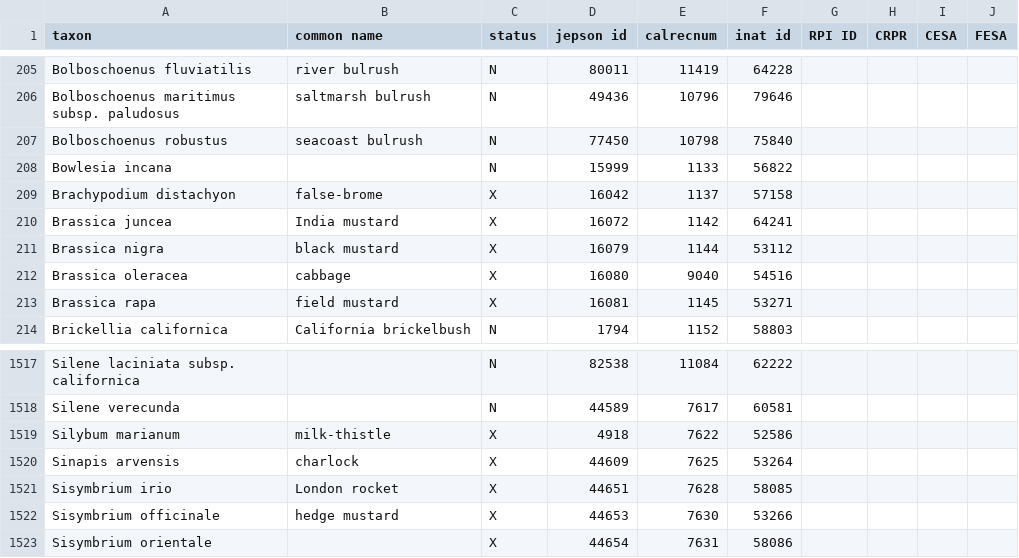
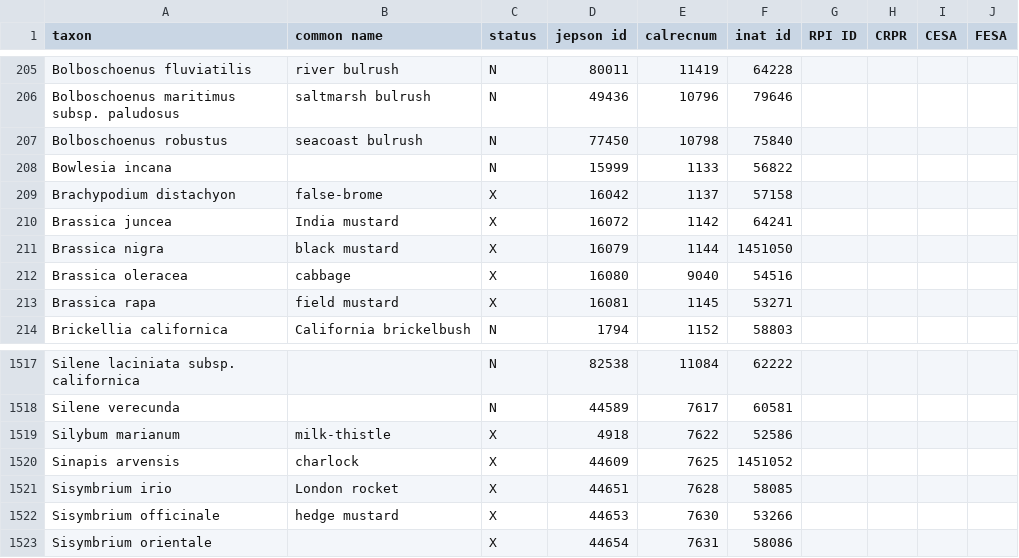
Before and after one commit to ca-plants/ebplants, a CSV file: data/taxa.csv, drawn as a sheet; only a part is shown, gaps mark what is left out.

Commit message:
Name updates.

```diff
--- a/data/taxa.csv
+++ b/data/taxa.csv
@@ -210,3 +210,3 @@ Brachypodium distachyon,false-brome,X,16042,1137,57158
 Brassica juncea,India mustard,X,16072,1142,64241
-Brassica nigra,black mustard,X,16079,1144,53112
+Brassica nigra,black mustard,X,16079,1144,1451050
 Brassica oleracea,cabbage,X,16080,9040,54516
@@ -1519,3 +1519,3 @@ Silene verecunda,,N,44589,7617,60581
 Silybum marianum,milk-thistle,X,4918,7622,52586
-Sinapis arvensis,charlock,X,44609,7625,53264
+Sinapis arvensis,charlock,X,44609,7625,1451052
 Sisymbrium irio,London rocket,X,44651,7628,58085
```
